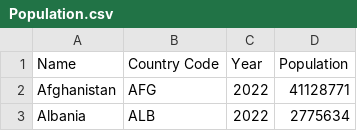
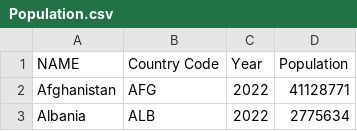
Before and after one commit to kgil0012/FIT3179, a CSV file: Population.csv, drawn as a sheet; only a part is shown.

Commit message:
Add files via upload

```diff
--- a/Population.csv
+++ b/Population.csv
@@ -1,2 +1,2 @@
-Name,Country Code,Year,Population,,,,,,,,,,,,,,,,,,,
+NAME,Country Code,Year,Population,,,,,,,,,,,,,,,,,,,
 Afghanistan,AFG,2022,41128771,,,,,,,,,,,,,,,,,,,
```
